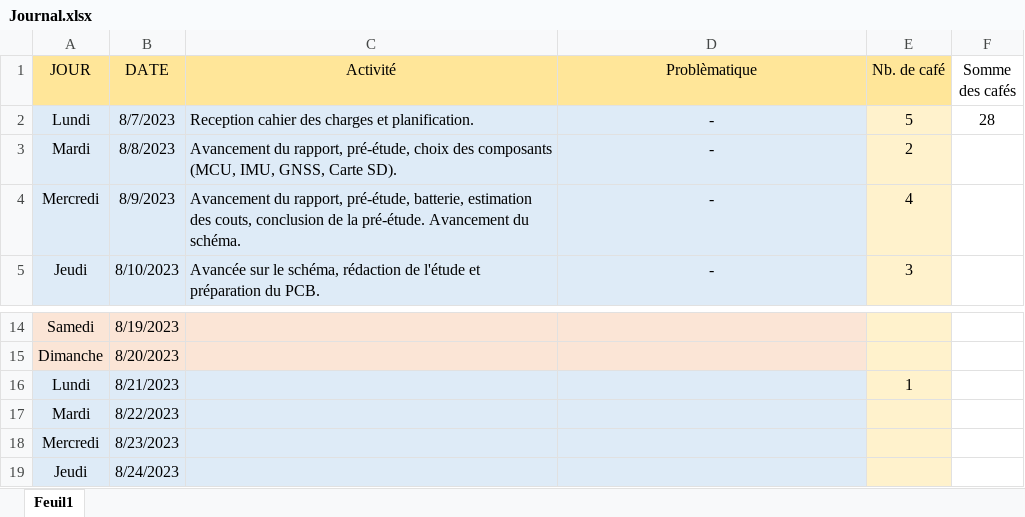
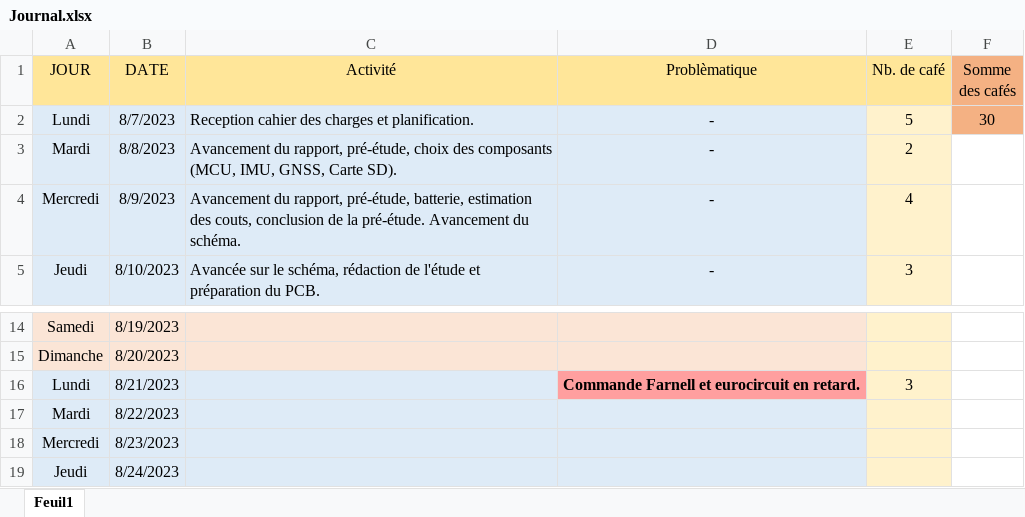
Before and after one commit to Ali-Z0/1924B_Miniaturized-Flight-Recorder, an Excel workbook: doc/journal/Journal.xlsx, sheet Feuil1, drawn as a sheet; only a part is shown, gaps mark what is left out; values as stored, in another font and other column widths than the file's, no borders; the diff names each change by its address in the sheet, - before the commit and + after, or states it on an @@ line.

```diff
--- a/doc/journal/Journal.xlsx (sheet Feuil1)
+++ b/doc/journal/Journal.xlsx (sheet Feuil1)
-F1:F2 fill: none
+F1:F2 fill: #F4B183
-F2 (Somme des cafés): 28
+F2 (Somme des cafés): 30
-D16 (Problèmatique): (empty)
+D16 (Problèmatique): Commande Farnell et eurocircuit en retard.
-D16 fill: #DEEBF7
+D16 fill: #FF9F9F
-E16 (Nb. de café): 1
+E16 (Nb. de café): 3
```
Also changed, not shown: 14 other files.
